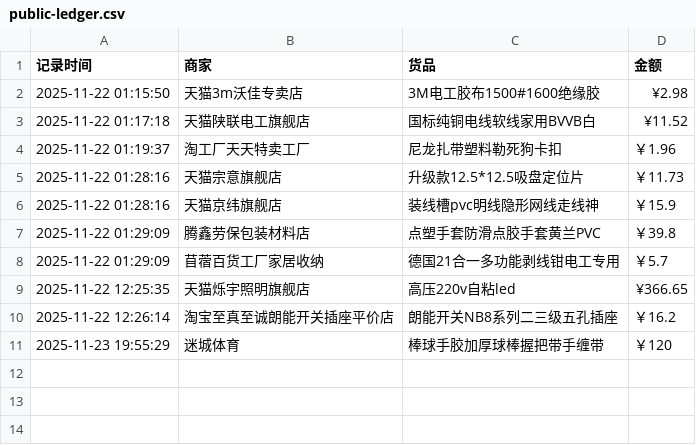
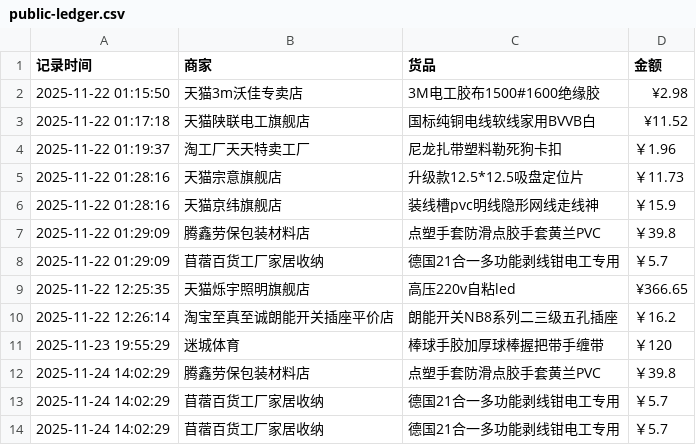
Before and after one commit to Lay-Yin/SUSTech-baseball-Softball-Team-Public-ledger, a CSV file: public-ledger.csv, drawn as a sheet; the diff names each change by its address in the sheet, - before the commit and + after, or states it on an @@ line.

Commit message:
Add 3 orders at 2025-11-24 14:02:29

```diff
--- a/public-ledger.csv
+++ b/public-ledger.csv
+row 12: 2025-11-24 14:02:29 | 腾鑫劳保包装材料店 | 点塑手套防滑点胶手套黄兰PVC | ￥39.8
+row 13: 2025-11-24 14:02:29 | 苜蓿百货工厂家居收纳 | 德国21合一多功能剥线钳电工专用 | ￥5.7
+row 14: 2025-11-24 14:02:29 | 苜蓿百货工厂家居收纳 | 德国21合一多功能剥线钳电工专用 | ￥5.7
```
